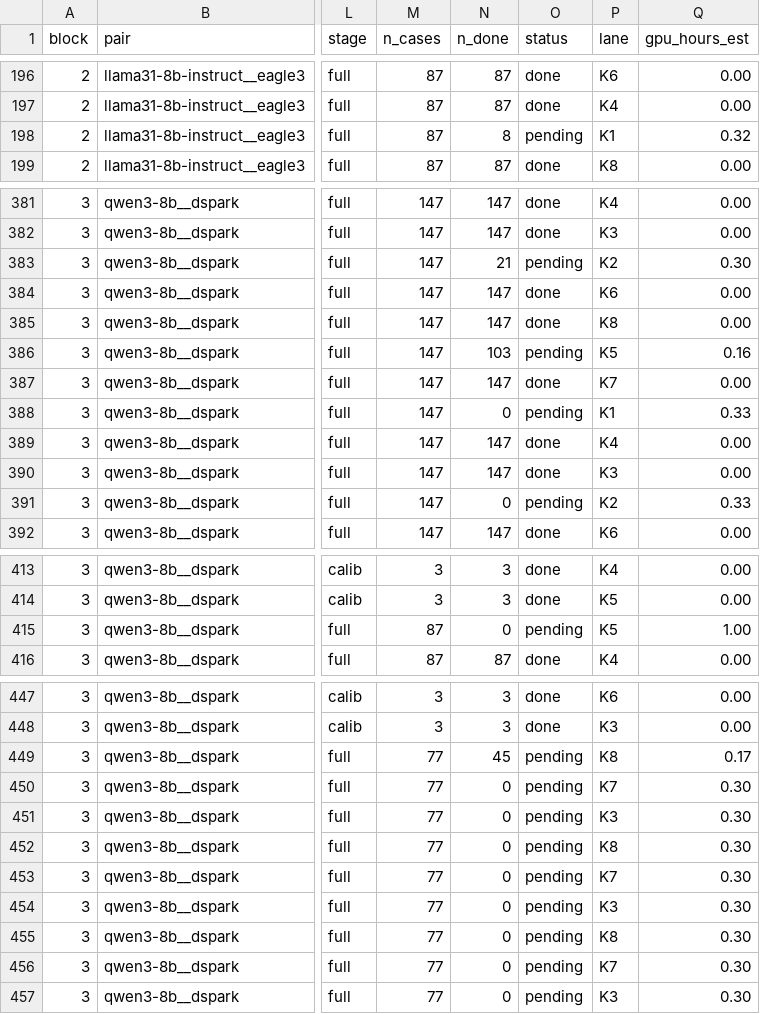
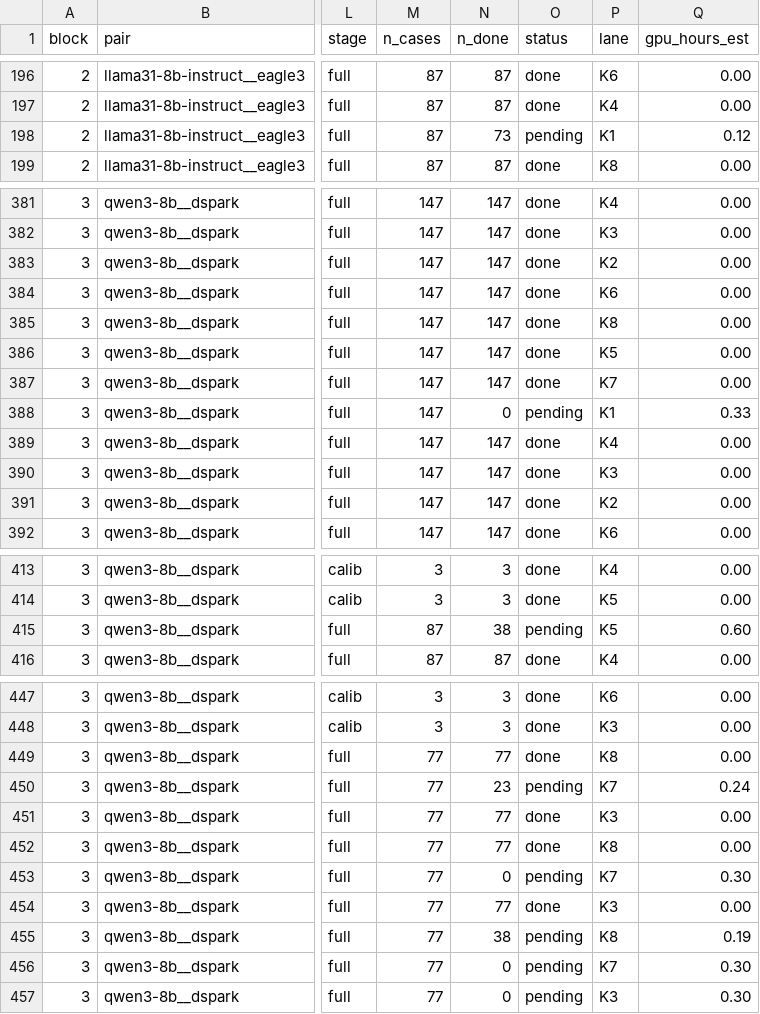
Before and after one commit to billxby/lossy-token-eff, a CSV file: campaign/addendum/step8/manifest.csv, drawn as a sheet; only a part is shown, gaps mark what is left out; the diff covers the shown part only; the diff names each change by its address in the sheet, - before the commit and + after, or states it on an @@ line.

```diff
--- a/campaign/addendum/step8/manifest.csv
+++ b/campaign/addendum/step8/manifest.csv
-N198 (n_done): 8
+N198 (n_done): 73
-Q198 (gpu_hours_est): 0.32
+Q198 (gpu_hours_est): 0.12
-N383 (n_done): 21
+N383 (n_done): 147
-O383 (status): pending
+O383 (status): done
-Q383 (gpu_hours_est): 0.30
+Q383 (gpu_hours_est): 0.00
-N386 (n_done): 103
+N386 (n_done): 147
-O386 (status): pending
+O386 (status): done
-Q386 (gpu_hours_est): 0.16
+Q386 (gpu_hours_est): 0.00
-N391 (n_done): 0
+N391 (n_done): 147
-O391 (status): pending
+O391 (status): done
-Q391 (gpu_hours_est): 0.33
+Q391 (gpu_hours_est): 0.00
-N415 (n_done): 0
+N415 (n_done): 38
-Q415 (gpu_hours_est): 1.00
+Q415 (gpu_hours_est): 0.60
-N449 (n_done): 45
+N449 (n_done): 77
-O449 (status): pending
+O449 (status): done
-Q449 (gpu_hours_est): 0.17
+Q449 (gpu_hours_est): 0.00
-N450 (n_done): 0
+N450 (n_done): 23
-Q450 (gpu_hours_est): 0.30
+Q450 (gpu_hours_est): 0.24
-N451:N452 (n_done): 0
+N451:N452 (n_done): 77
-O451:O452 (status): pending
+O451:O452 (status): done
-Q451:Q452 (gpu_hours_est): 0.30
+Q451:Q452 (gpu_hours_est): 0.00
-N454 (n_done): 0
+N454 (n_done): 77
-O454 (status): pending
+O454 (status): done
-Q454 (gpu_hours_est): 0.30
+Q454 (gpu_hours_est): 0.00
-N455 (n_done): 0
+N455 (n_done): 38
-Q455 (gpu_hours_est): 0.30
+Q455 (gpu_hours_est): 0.19
```
Also changed, not shown: 10 edited cells elsewhere in this file, campaign/addendum/tables/step8__llama31-8b-instruct__eagle1.csv, campaign/addendum/tables/step8__llama31-8b-instruct__eagle3.csv, 18 other files.
